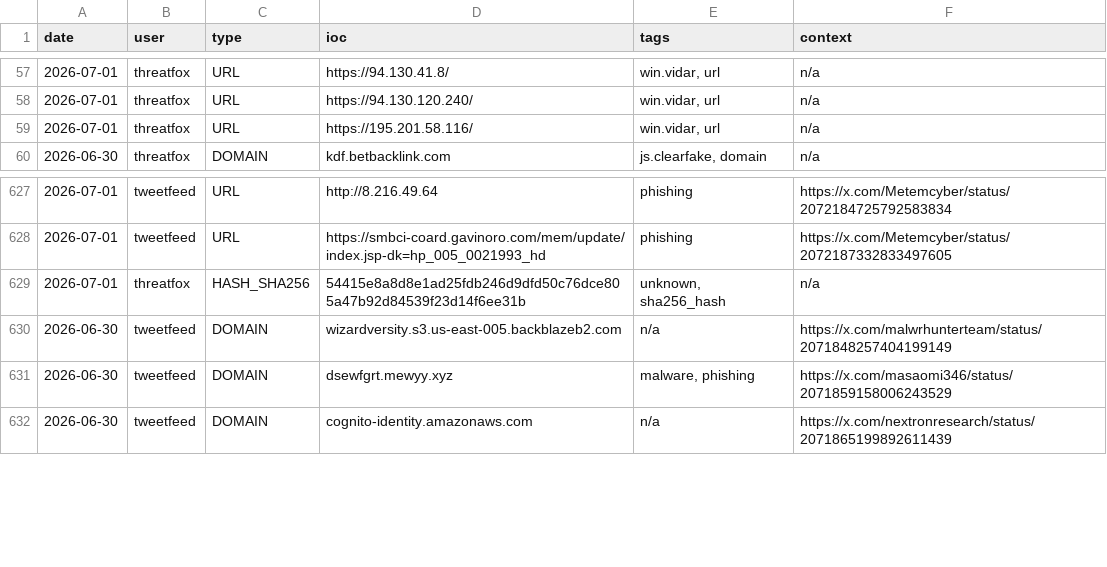
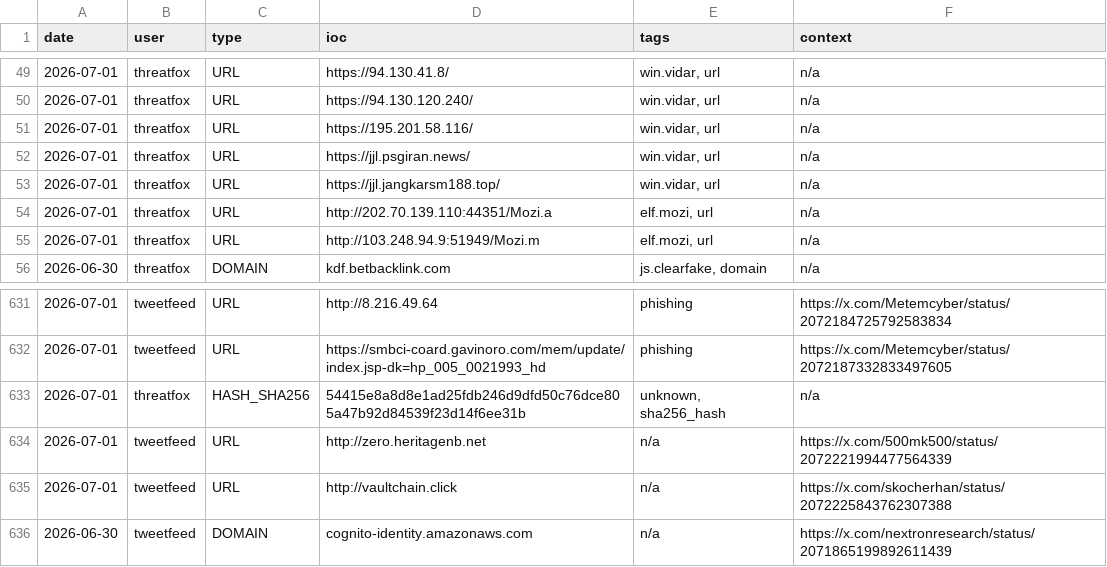
Before and after one commit to Adi-Lyt/vigia-ioc-feed, a CSV file: iocs/today.csv, drawn as a sheet; only a part is shown, gaps mark what is left out; removed rows and columns are numbered as before the commit, all else as after; the diff covers the shown part only; the diff names each change by its address in the sheet, - before the commit and + after, or states it on an @@ line.

```diff
--- a/iocs/today.csv
+++ b/iocs/today.csv
+row 52: 2026-07-01 | threatfox | URL | https://jjl.psgiran.news/ | win.vidar, url | n/a
+row 53: 2026-07-01 | threatfox | URL | https://jjl.jangkarsm188.top/ | win.vidar, url | n/a
+row 54: 2026-07-01 | threatfox | URL | http://202.70.139.110:44351/Mozi.a | elf.mozi, url | n/a
+row 55: 2026-07-01 | threatfox | URL | http://103.248.94.9:51949/Mozi.m | elf.mozi, url | n/a
-row 630: 2026-06-30 | tweetfeed | DOMAIN | wizardversity.s3.us-east-005.backblazeb2.com | n/a | https://x.com/malwrhunterteam/status/2071848257404199149
-row 631: 2026-06-30 | tweetfeed | DOMAIN | dsewfgrt.mewyy.xyz | malware, phishing | https://x.com/masaomi346/status/2071859158006243529
+row 634: 2026-07-01 | tweetfeed | URL | http://zero.heritagenb.net | n/a | https://x.com/500mk500/status/2072221994477564339
+row 635: 2026-07-01 | tweetfeed | URL | http://vaultchain.click | n/a | https://x.com/skocherhan/status/2072225843762307388
```
Also changed, not shown: 11 added rows and 13 removed rows elsewhere in this file.
